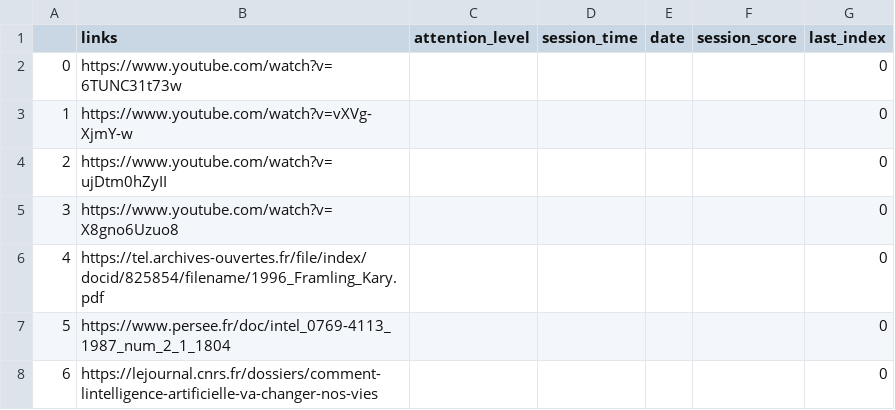
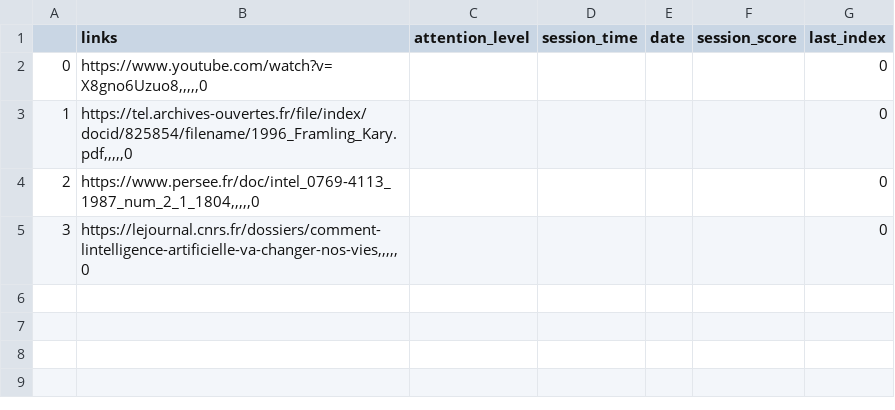
Before and after one commit to EnkrateiaLucca/systematic_learning, a CSV file: dataset.csv, drawn as a sheet.

```diff
--- a/dataset.csv
+++ b/dataset.csv
@@ -1,8 +1,5 @@
 ,links,attention_level,session_time,date,session_score,last_index
-0,https://www.youtube.com/watch?v=6TUNC31t73w,,,,,0
-1,https://www.youtube.com/watch?v=vXVg-XjmY-w,,,,,0
-2,https://www.youtube.com/watch?v=ujDtm0hZyII,,,,,0
-3,https://www.youtube.com/watch?v=X8gno6Uzuo8,,,,,0
-4,https://tel.archives-ouvertes.fr/file/index/docid/825854/filename/1996_Framling_Kary.pdf,,,,,0
-5,https://www.persee.fr/doc/intel_0769-4113_1987_num_2_1_1804,,,,,0
-6,https://lejournal.cnrs.fr/dossiers/comment-lintelligence-artificielle-va-changer-nos-vies,,,,,0
+0,"https://www.youtube.com/watch?v=X8gno6Uzuo8,,,,,0",,,,,0
+1,"https://tel.archives-ouvertes.fr/file/index/docid/825854/filename/1996_Framling_Kary.pdf,,,,,0",,,,,0
+2,"https://www.persee.fr/doc/intel_0769-4113_1987_num_2_1_1804,,,,,0",,,,,0
+3,"https://lejournal.cnrs.fr/dossiers/comment-lintelligence-artificielle-va-changer-nos-vies,,,,,0",,,,,0
```
Also changed, not shown: 2 other files.
